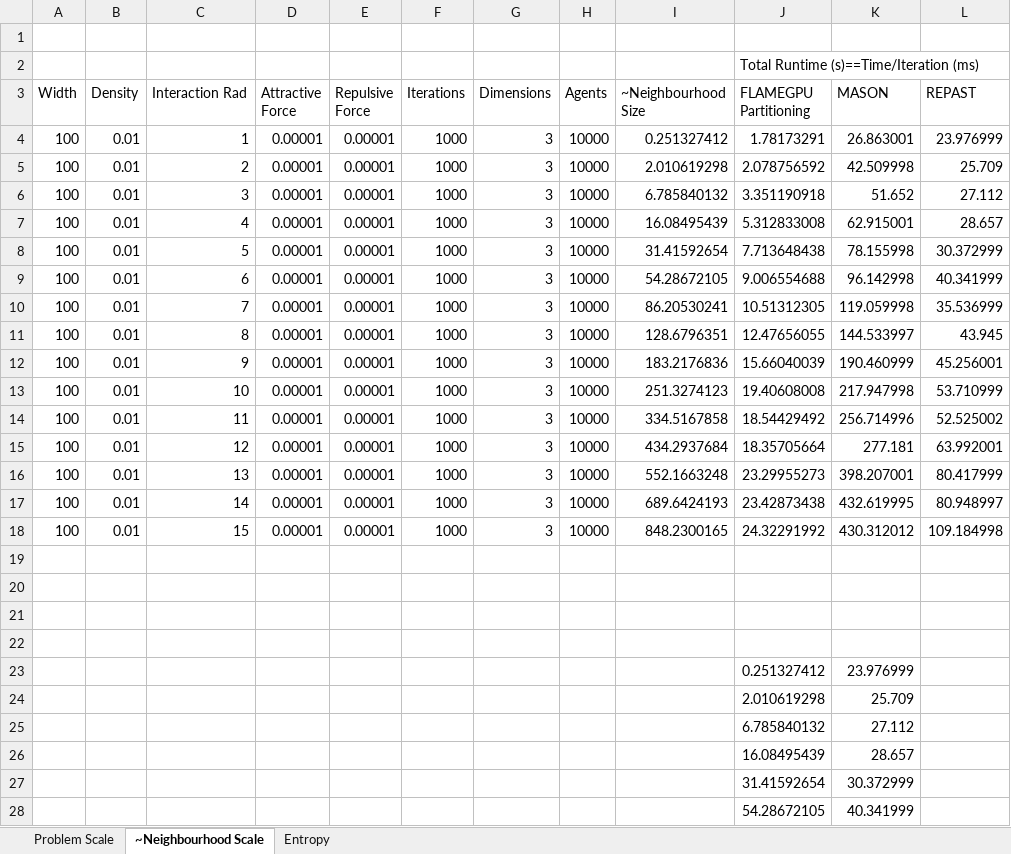
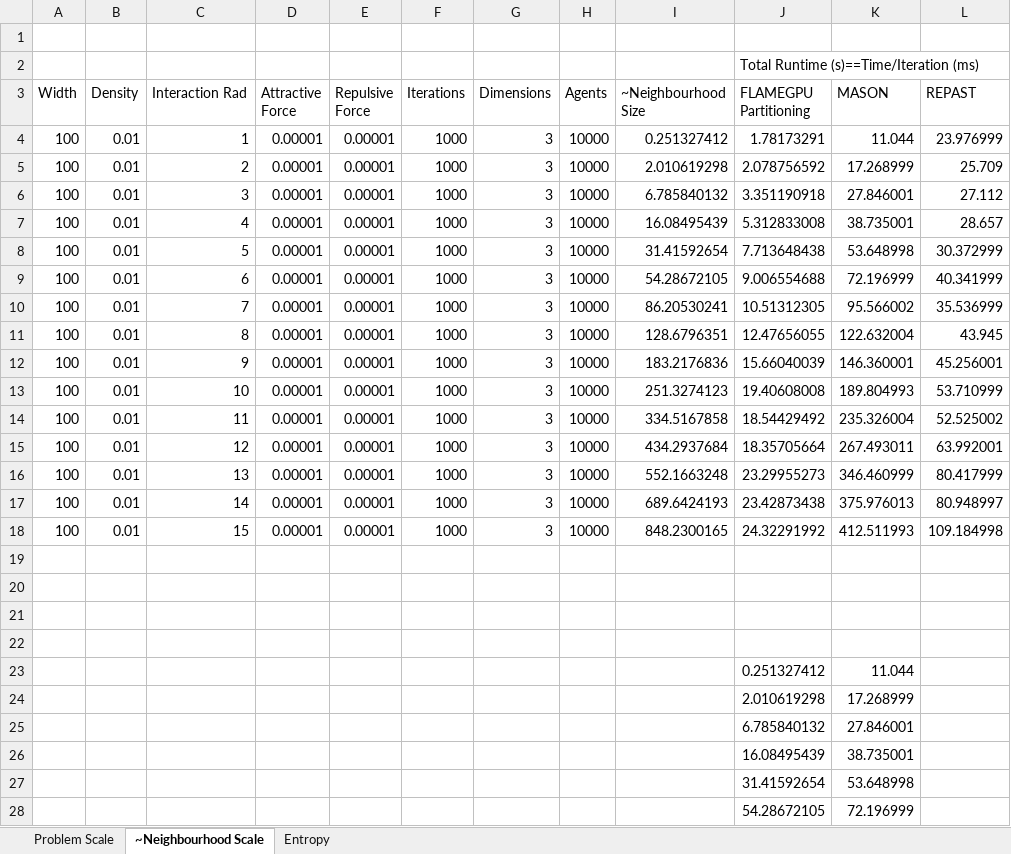
Before and after one commit to Robadob/circles-benchmark, an Excel workbook: single machine/Results.xlsx, sheet ~Neighbourhood Scale, drawn as a sheet; only a part is shown; values as stored, in another font and other column widths than the file's, no borders; charts and pictures not drawn; the diff covers the shown part only; the diff names each change by its address in the sheet, - before the commit and + after, or states it on an @@ line.

Commit message:
Improved MASON results.

```diff
--- a/single machine/Results.xlsx (sheet ~Neighbourhood Scale)
+++ b/single machine/Results.xlsx (sheet ~Neighbourhood Scale)
-K4 (MASON): 26.863001
+K4 (MASON): 11.044
-K5 (MASON): 42.509998
+K5 (MASON): 17.268999
-K6 (MASON): 51.652
+K6 (MASON): 27.846001
-K7 (MASON): 62.915001
+K7 (MASON): 38.735001
-K8 (MASON): 78.155998
+K8 (MASON): 53.648998
-K9 (MASON): 96.142998
+K9 (MASON): 72.196999
-K10 (MASON): 119.059998
+K10 (MASON): 95.566002
-K11 (MASON): 144.533997
+K11 (MASON): 122.632004
-K12 (MASON): 190.460999
+K12 (MASON): 146.360001
-K13 (MASON): 217.947998
+K13 (MASON): 189.804993
-K14 (MASON): 256.714996
+K14 (MASON): 235.326004
-K15 (MASON): 277.181
+K15 (MASON): 267.493011
-K16 (MASON): 398.207001
+K16 (MASON): 346.460999
-K17 (MASON): 432.619995
+K17 (MASON): 375.976013
-K18 (MASON): 430.312012
+K18 (MASON): 412.511993
-K23 (MASON): 23.976999
+K23 (MASON): 11.044
-K24 (MASON): 25.709
+K24 (MASON): 17.268999
-K25 (MASON): 27.112
+K25 (MASON): 27.846001
-K26 (MASON): 28.657
+K26 (MASON): 38.735001
-K27 (MASON): 30.372999
+K27 (MASON): 53.648998
-K28 (MASON): 40.341999
+K28 (MASON): 72.196999
```
Also changed, not shown: 9 edited cells elsewhere in this sheet, sheet Problem Scale, sheet Entropy, charts or pictures, 1 other file.
